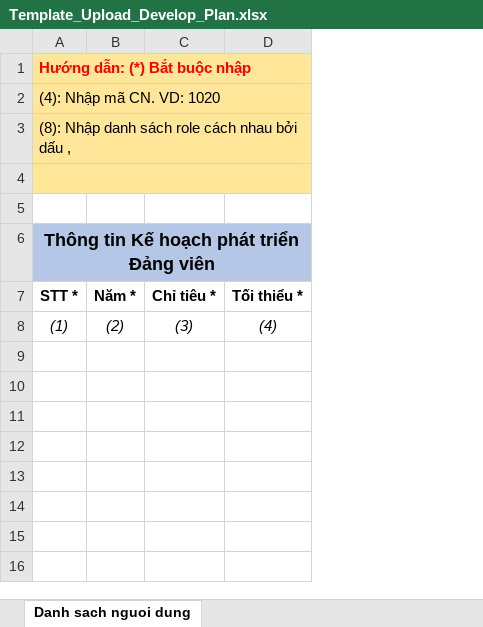
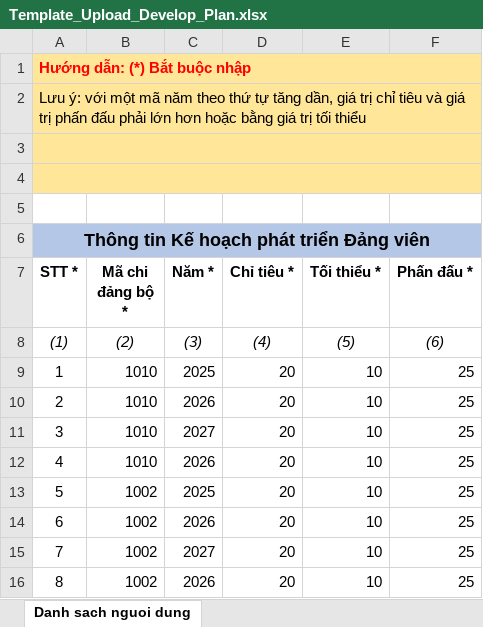
Before and after one commit to quanghung304/qldv-api, an Excel workbook: src/main/resources/static/templateImport/Template_Upload_Develop_Plan.xlsx, sheet Danh sach nguoi dung, drawn as a sheet; values as stored, in another font and other column widths than the file's, no borders; addresses are those after the commit; the diff names each change by its address in the sheet, - before the commit and + after, or states it on an @@ line.

Commit message:
[NB] BC-Biểu 12: Kế hoạch phát triển Đảng viên -> thêm cột phấn đấu và import excel nhiều TCD cùng một lúc

```diff
--- a/src/main/resources/static/templateImport/Template_Upload_Develop_Plan.xlsx (sheet Danh sach nguoi dung)
+++ b/src/main/resources/static/templateImport/Template_Upload_Develop_Plan.xlsx (sheet Danh sach nguoi dung)
+column B (Mã chi đảng bộ *), row 8: (2)
+column F (Phấn đấu *), row 8: (6)
-A2 (STT *): (4): Nhập mã CN. VD: 1020
+A2 (STT *): Lưu ý: với một mã năm theo thứ tự tăng dần, giá trị chỉ tiêu và giá trị phấn đấu phải lớn hơn hoặc bằng giá trị tối thiểu
-A3 (STT *): (8): Nhập danh sách role cách nhau bởi dấu ,
+A3 (STT *): (empty)
-C8 (Năm *): (2)
+C8 (Năm *): (3)
-D8 (Chỉ tiêu *): (3)
+D8 (Chỉ tiêu *): (4)
-E8 (Tối thiểu *): (4)
+E8 (Tối thiểu *): (5)
+row 9: 1 | 1010 | 2025 | 20 | 10 | 25
+row 10: 2 | 1010 | 2026 | 20 | 10 | 25
+row 11: 3 | 1010 | 2027 | 20 | 10 | 25
+row 12: 4 | 1010 | 2026 | 20 | 10 | 25
+row 13: 5 | 1002 | 2025 | 20 | 10 | 25
+row 14: 6 | 1002 | 2026 | 20 | 10 | 25
+row 15: 7 | 1002 | 2027 | 20 | 10 | 25
+row 16: 8 | 1002 | 2026 | 20 | 10 | 25
```
Also changed, not shown: 9 other files.
